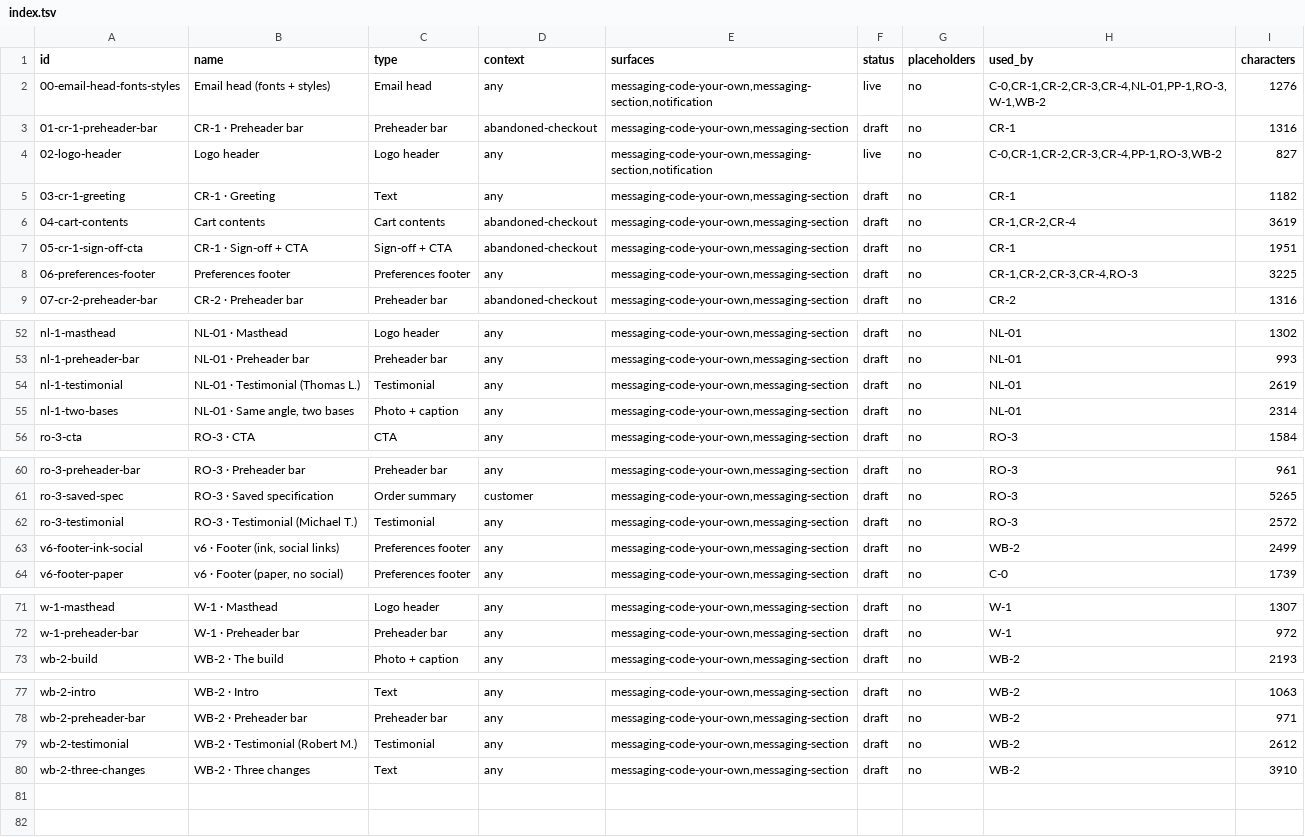
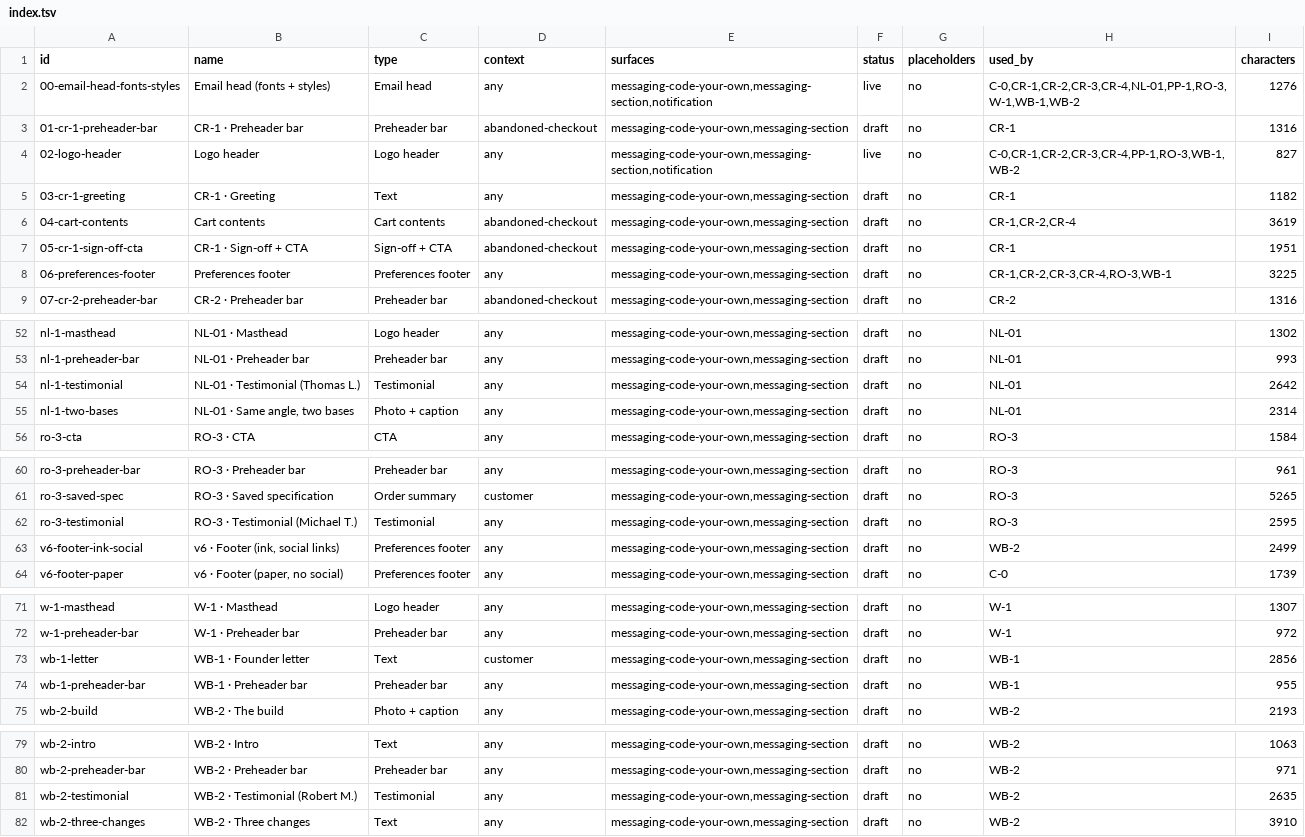
Before and after one commit to ascensio-digital-solutions/marketing, a TSV file: templates/email-blocks/index.tsv, drawn as a sheet; only a part is shown, gaps mark what is left out.

```diff
--- a/templates/email-blocks/index.tsv
+++ b/templates/email-blocks/index.tsv
@@ -1,5 +1,5 @@
 id	name	type	context	surfaces	status	placeholders	used_by	characters
-00-email-head-fonts-styles	Email head (fonts + styles)	Email head	any	messaging-code-your-own,messaging-section,notification	live	no	C-0,CR-1,CR-2,CR-3,CR-4,NL-01,PP-1,RO-3,W-1,WB-2	1276
+00-email-head-fonts-styles	Email head (fonts + styles)	Email head	any	messaging-code-your-own,messaging-section,notification	live	no	C-0,CR-1,CR-2,CR-3,CR-4,NL-01,PP-1,RO-3,W-1,WB-1,WB-2	1276
 01-cr-1-preheader-bar	CR-1 · Preheader bar	Preheader bar	abandoned-checkout	messaging-code-your-own,messaging-section	draft	no	CR-1	1316
-02-logo-header	Logo header	Logo header	any	messaging-code-your-own,messaging-section,notification	live	no	C-0,CR-1,CR-2,CR-3,CR-4,PP-1,RO-3,WB-2	827
+02-logo-header	Logo header	Logo header	any	messaging-code-your-own,messaging-section,notification	live	no	C-0,CR-1,CR-2,CR-3,CR-4,PP-1,RO-3,WB-1,WB-2	827
 03-cr-1-greeting	CR-1 · Greeting	Text	any	messaging-code-your-own,messaging-section	draft	no	CR-1	1182
@@ -7,3 +7,3 @@ id	name	type	context	surfaces	status	placeholders	used_by	characters
 05-cr-1-sign-off-cta	CR-1 · Sign-off + CTA	Sign-off + CTA	abandoned-checkout	messaging-code-your-own,messaging-section	draft	no	CR-1	1951
-06-preferences-footer	Preferences footer	Preferences footer	any	messaging-code-your-own,messaging-section	draft	no	CR-1,CR-2,CR-3,CR-4,RO-3	3225
+06-preferences-footer	Preferences footer	Preferences footer	any	messaging-code-your-own,messaging-section	draft	no	CR-1,CR-2,CR-3,CR-4,RO-3,WB-1	3225
 07-cr-2-preheader-bar	CR-2 · Preheader bar	Preheader bar	abandoned-checkout	messaging-code-your-own,messaging-section	draft	no	CR-2	1316
@@ -53,3 +53,3 @@ nl-1-masthead	NL-01 · Masthead	Logo header	any	messaging-code-your-own,messagin
 nl-1-preheader-bar	NL-01 · Preheader bar	Preheader bar	any	messaging-code-your-own,messaging-section	draft	no	NL-01	993
-nl-1-testimonial	NL-01 · Testimonial (Thomas L.)	Testimonial	any	messaging-code-your-own,messaging-section	draft	no	NL-01	2619
+nl-1-testimonial	NL-01 · Testimonial (Thomas L.)	Testimonial	any	messaging-code-your-own,messaging-section	draft	no	NL-01	2642
 nl-1-two-bases	NL-01 · Same angle, two bases	Photo + caption	any	messaging-code-your-own,messaging-section	draft	no	NL-01	2314
@@ -61,3 +61,3 @@ ro-3-preheader-bar	RO-3 · Preheader bar	Preheader bar	any	messaging-code-your-o
 ro-3-saved-spec	RO-3 · Saved specification	Order summary	customer	messaging-code-your-own,messaging-section	draft	no	RO-3	5265
-ro-3-testimonial	RO-3 · Testimonial (Michael T.)	Testimonial	any	messaging-code-your-own,messaging-section	draft	no	RO-3	2572
+ro-3-testimonial	RO-3 · Testimonial (Michael T.)	Testimonial	any	messaging-code-your-own,messaging-section	draft	no	RO-3	2595
 v6-footer-ink-social	v6 · Footer (ink, social links)	Preferences footer	any	messaging-code-your-own,messaging-section	draft	no	WB-2	2499
@@ -72,2 +72,4 @@ w-1-masthead	W-1 · Masthead	Logo header	any	messaging-code-your-own,messaging-s
 w-1-preheader-bar	W-1 · Preheader bar	Preheader bar	any	messaging-code-your-own,messaging-section	draft	no	W-1	972
+wb-1-letter	WB-1 · Founder letter	Text	customer	messaging-code-your-own,messaging-section	draft	no	WB-1	2856
+wb-1-preheader-bar	WB-1 · Preheader bar	Preheader bar	any	messaging-code-your-own,messaging-section	draft	no	WB-1	955
 wb-2-build	WB-2 · The build	Photo + caption	any	messaging-code-your-own,messaging-section	draft	no	WB-2	2193
@@ -78,3 +80,3 @@ wb-2-intro	WB-2 · Intro	Text	any	messaging-code-your-own,messaging-section	draf
 wb-2-preheader-bar	WB-2 · Preheader bar	Preheader bar	any	messaging-code-your-own,messaging-section	draft	no	WB-2	971
-wb-2-testimonial	WB-2 · Testimonial (Robert M.)	Testimonial	any	messaging-code-your-own,messaging-section	draft	no	WB-2	2612
+wb-2-testimonial	WB-2 · Testimonial (Robert M.)	Testimonial	any	messaging-code-your-own,messaging-section	draft	no	WB-2	2635
 wb-2-three-changes	WB-2 · Three changes	Text	any	messaging-code-your-own,messaging-section	draft	no	WB-2	3910
```
Also changed, not shown: templates/emails/index.tsv, 38 other files.
